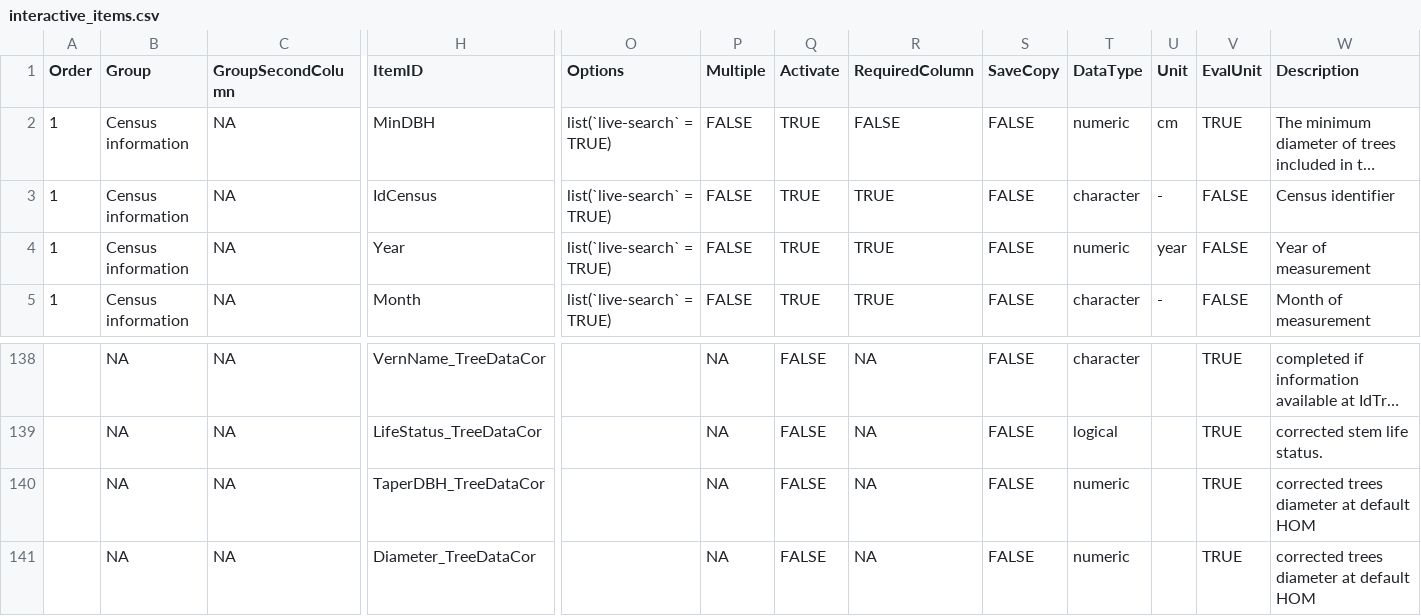
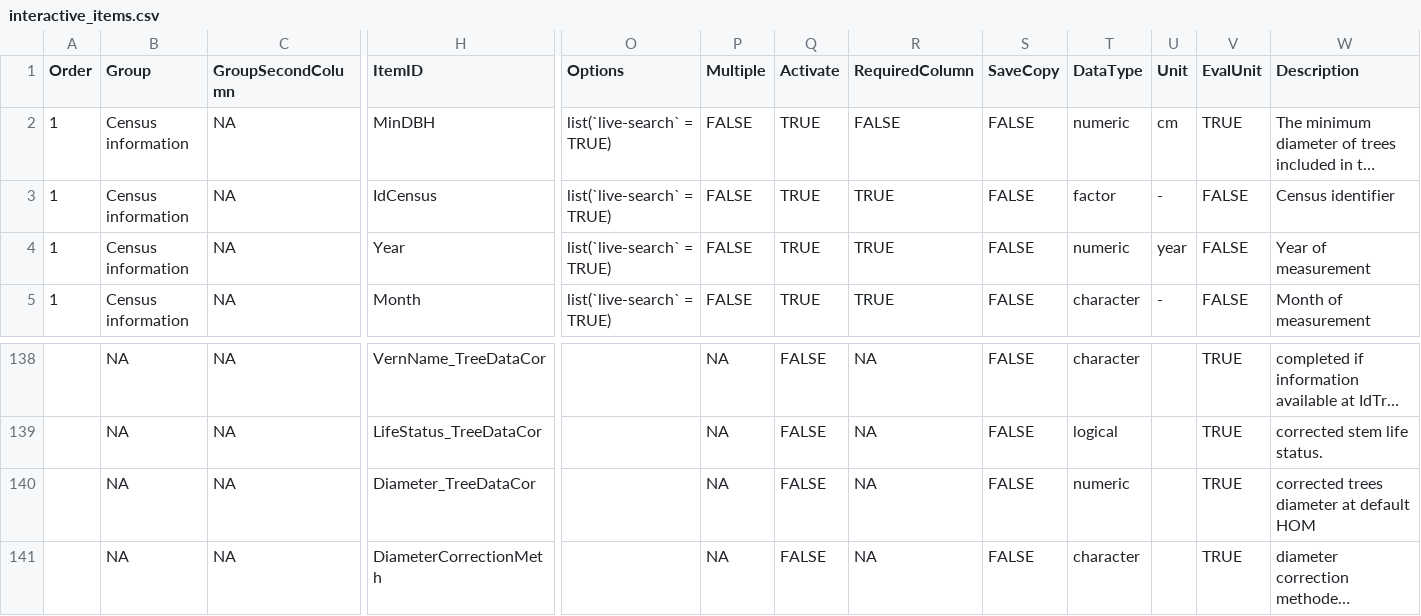
Before and after one commit to VincyaneBadouard/TreeData_broken, a CSV file: inst/app/data/interactive_items.csv, drawn as a sheet; only a part is shown, gaps mark what is left out; the shorter side is filled out with more unchanged rows; long unchanged cells end in …; rows hold the shown columns only; the diff names each change by its address in the sheet, - before the commit and + after, or states it on an @@ line.

Commit message:
Update interactive_items.csv
IdCensus as factor + delete TaperDBh_TreeDataCor

```diff
--- a/inst/app/data/interactive_items.csv
+++ b/inst/app/data/interactive_items.csv
-T3 (DataType): character
+T3 (DataType): factor
-row 140:  | NA | NA | TaperDBH_TreeDataCor |  | NA | FALSE | NA | FALSE | numeric |  | TRUE | corrected trees diameter at default HOM
```
